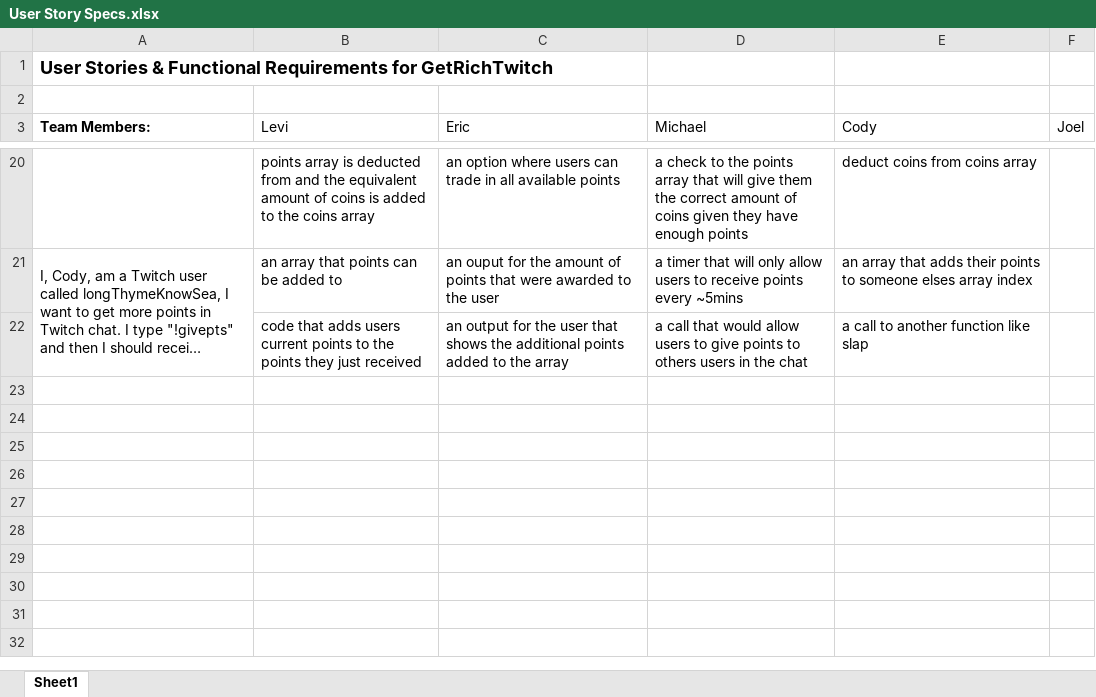
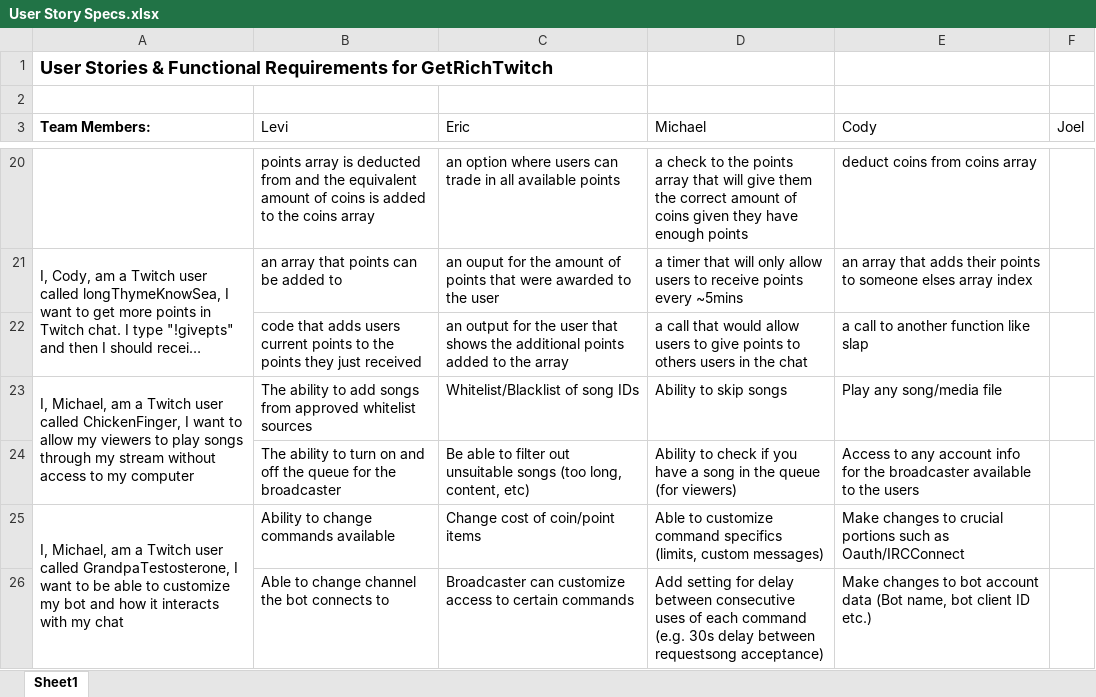
Before and after one commit to CS3398-Miranda-Cosgroves/GetRichTwitch, an Excel workbook: Homework Assignments/a15/User Story Specs.xlsx, sheet Sheet1, drawn as a sheet; only a part is shown, gaps mark what is left out; long unchanged cells end in …; values as stored, in another font and other column widths than the file's, no borders; the diff names each change by its address in the sheet, - before the commit and + after, or states it on an @@ line.

Commit message:
Update Homework Assignments/a15/User Story Specs.xlsx

```diff
--- a/Homework Assignments/a15/User Story Specs.xlsx (sheet Sheet1)
+++ b/Homework Assignments/a15/User Story Specs.xlsx (sheet Sheet1)
+row 23: I, Michael, am a Twitch user called ChickenFinger, I want to allow my viewers to play songs through my stream without access to my computer | The ability to add songs from approved whitelist sources | Whitelist/Blacklist of song IDs | Ability to skip songs | Play any song/media file
+row 24:  | The ability to turn on and off the queue for the broadcaster | Be able to filter out unsuitable songs (too long, content, etc) | Ability to check if you have a song in the queue (for viewers) | Access to any account info for the broadcaster available to the users
+row 25: I, Michael, am a Twitch user called GrandpaTestosterone, I want to be able to customize my bot and how it interacts with my chat | Ability to change commands available | Change cost of coin/point items | Able to customize command specifics (limits, custom messages) | Make changes to crucial portions such as Oauth/IRCConnect
+row 26:  | Able to change channel the bot connects to | Broadcaster can customize access to certain commands | Add setting for delay between consecutive uses of each command (e.g. 30s delay between requestsong acceptance) | Make changes to bot account data (Bot name, bot client ID etc.)
```
